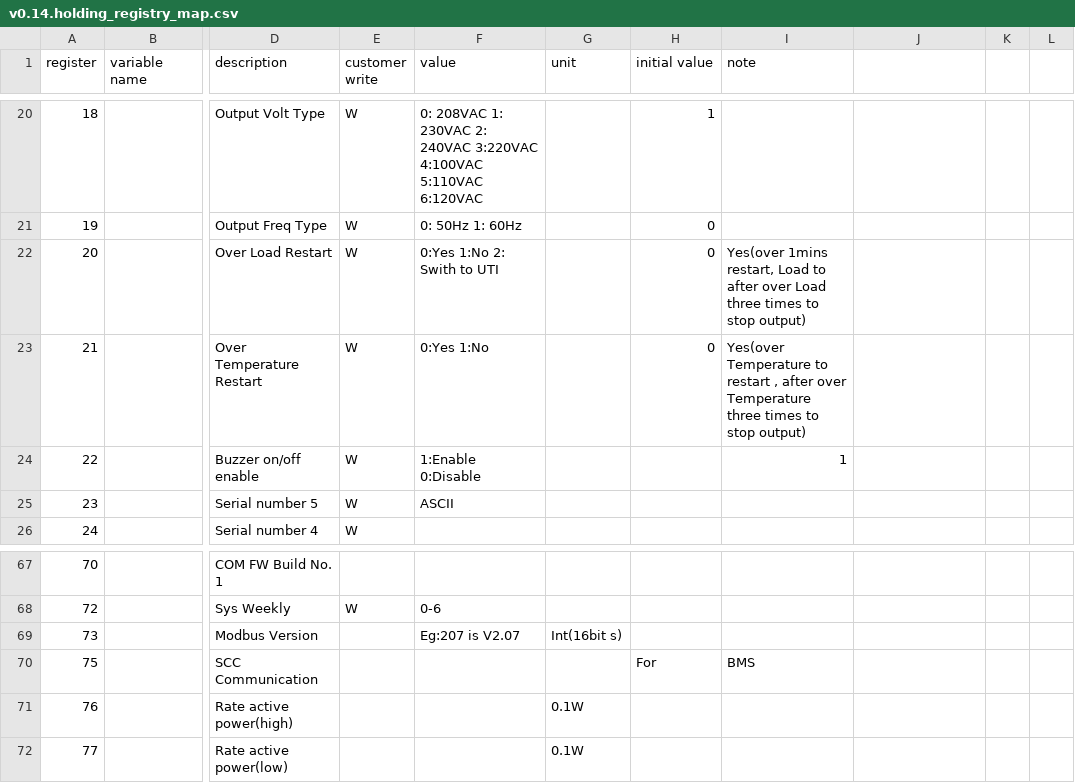
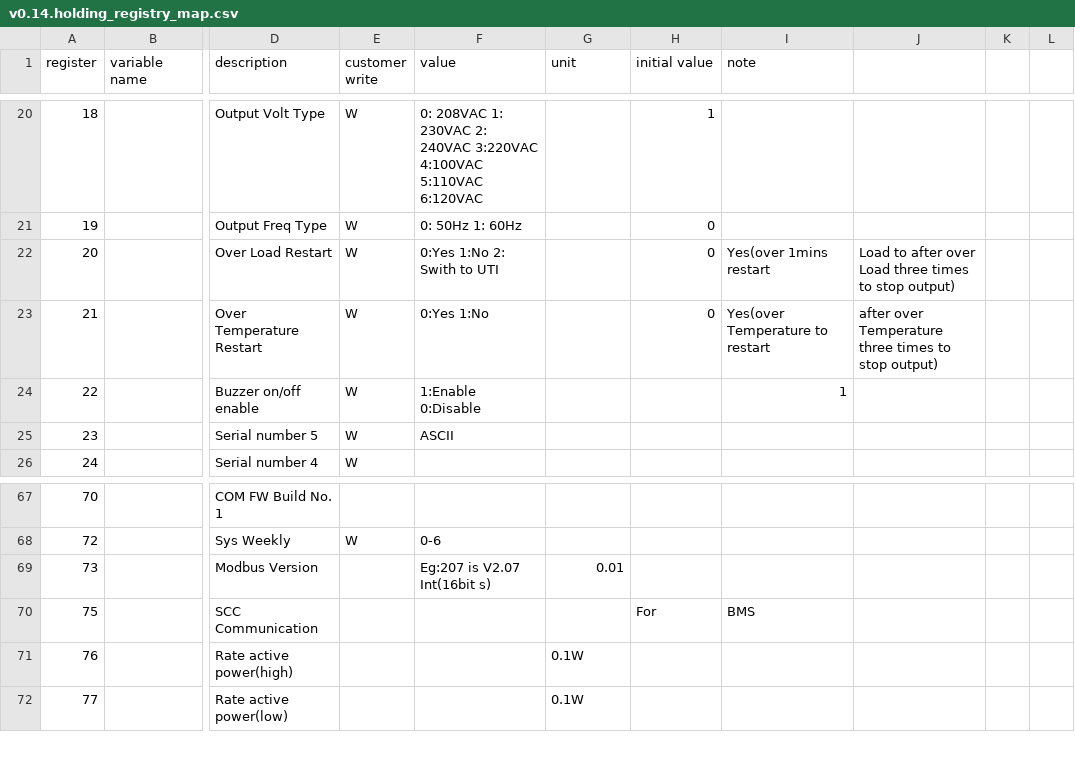
Before and after one commit to yNosGR/PythonProtocolGateway, a CSV file: protocols/v0.14.holding_registry_map.csv, drawn as a sheet; only a part is shown, gaps mark what is left out; the diff names each change by its address in the sheet, - before the commit and + after, or states it on an @@ line.

Commit message:
fix modbus unit

```diff
--- a/protocols/v0.14.holding_registry_map.csv
+++ b/protocols/v0.14.holding_registry_map.csv
-I22 (note): Yes(over 1mins restart, Load to after over Load three times to stop output)
+I22 (note): Yes(over 1mins restart
-J22: (empty)
+J22: Load to after over Load three times to stop output)
-I23 (note): …to restart , after over Temperature three times to stop output)
+I23 (note): …to restart
-J23: (empty)
+J23: after over Temperature three times to stop output)
-F69 (value): Eg:207 is V2.07
+F69 (value): Eg:207 is V2.07 Int(16bit s)
-G69 (unit): Int(16bit s)
+G69 (unit): 0.01
```
